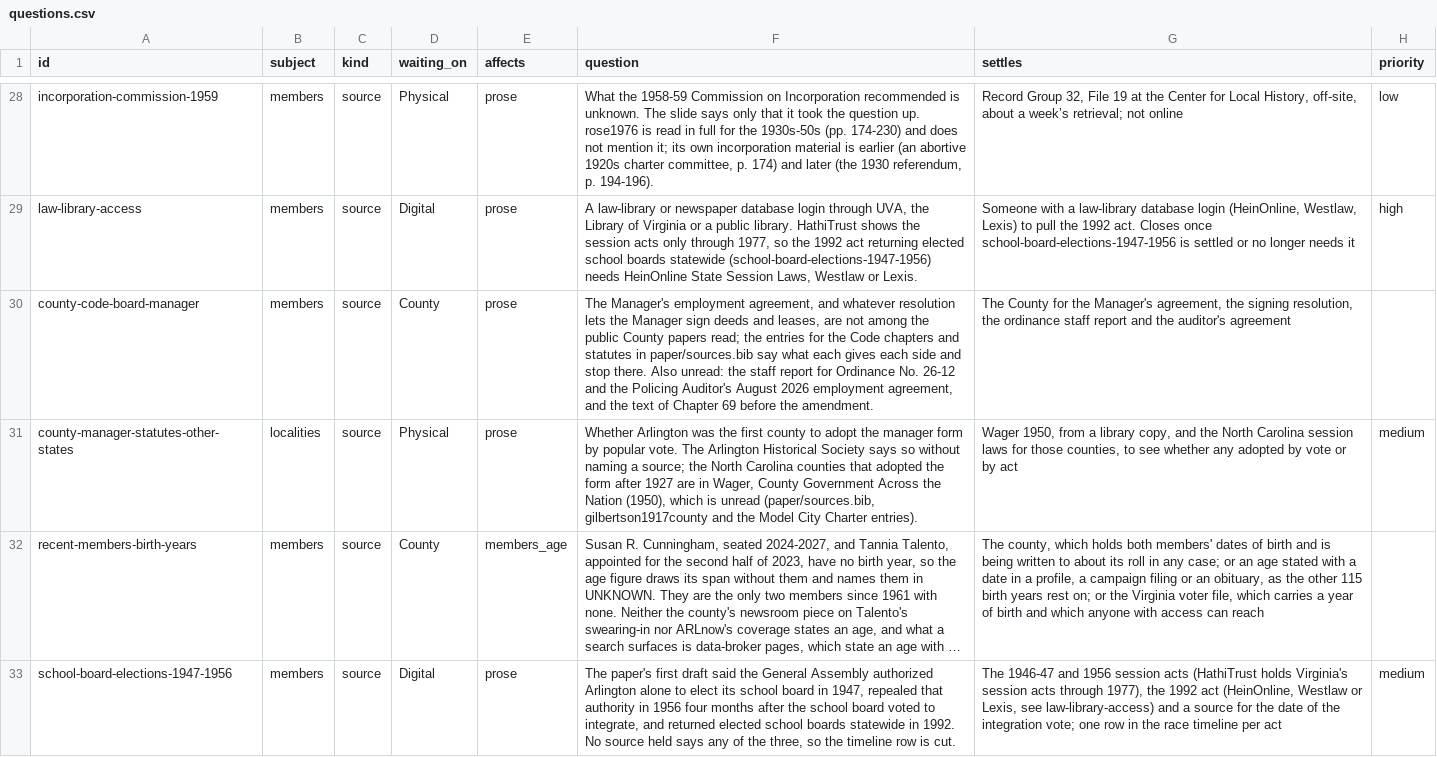
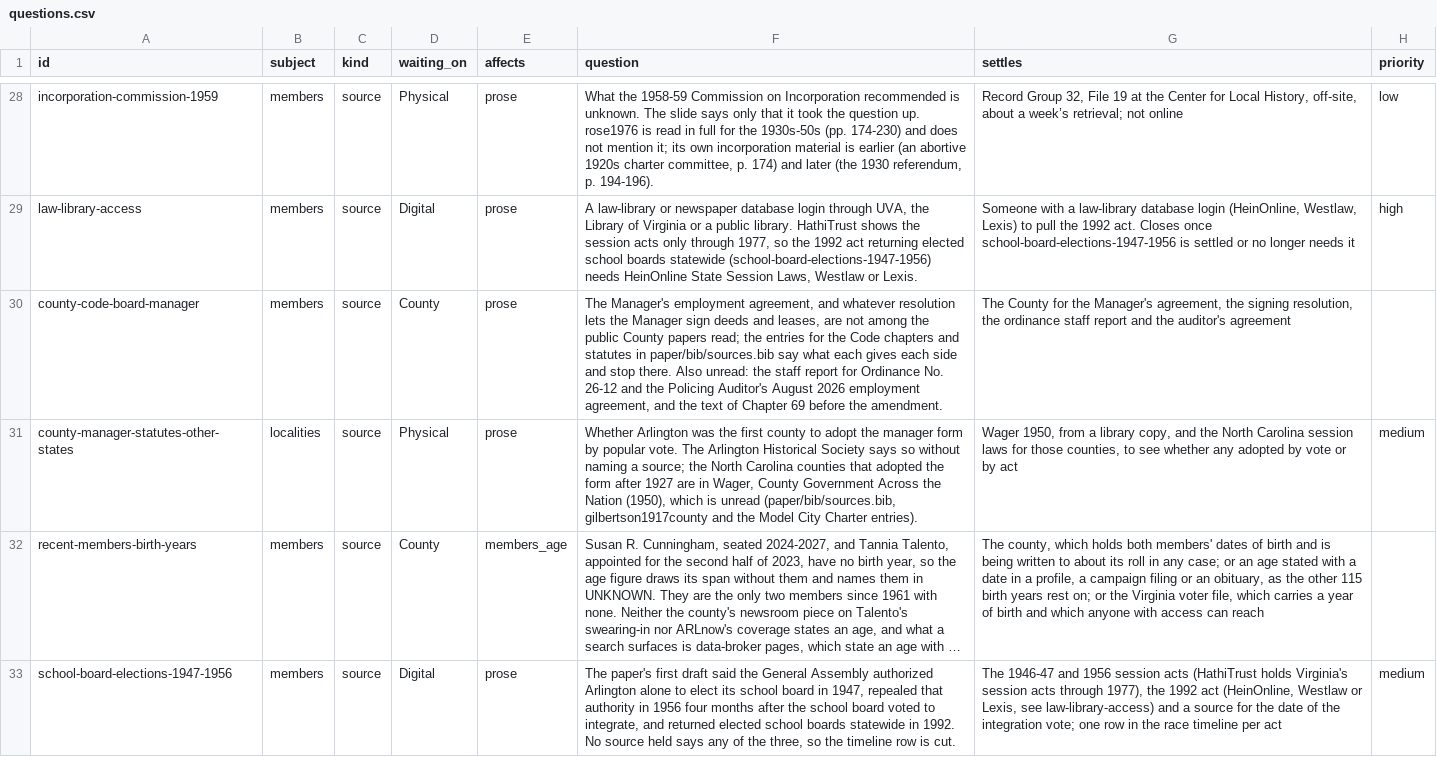
Before and after one commit to slhudson/arlington-bsap, a CSV file: docs/questions.csv, drawn as a sheet; only a part is shown, gaps mark what is left out; long unchanged cells end in …; the diff names each change by its address in the sheet, - before the commit and + after, or states it on an @@ line.

```diff
--- a/docs/questions.csv
+++ b/docs/questions.csv
-F30 (question): …statutes in paper/sources.bib say what…
+F30 (question): …statutes in paper/bib/sources.bib say what…
-F31 (question): …is unread (paper/sources.bib, gilbertson1917county and…
+F31 (question): …is unread (paper/bib/sources.bib, gilbertson1917county and…
```
Also changed, not shown: 33 other files.
